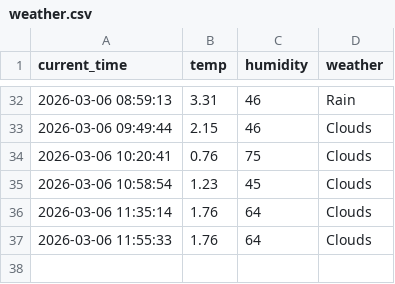
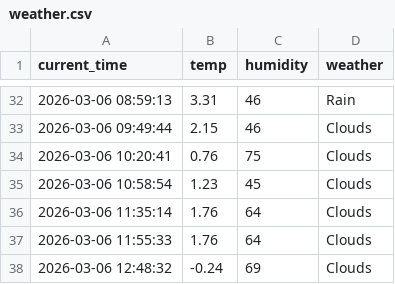
Before and after one commit to chiya0123/weather_5m, a CSV file: weather.csv, drawn as a sheet; only a part is shown, gaps mark what is left out.

```diff
--- a/weather.csv
+++ b/weather.csv
@@ -37 +37,2 @@ current_time,temp,humidity,weather
 2026-03-06 11:55:33,1.76,64,Clouds
+2026-03-06 12:48:32,-0.24,69,Clouds
```
